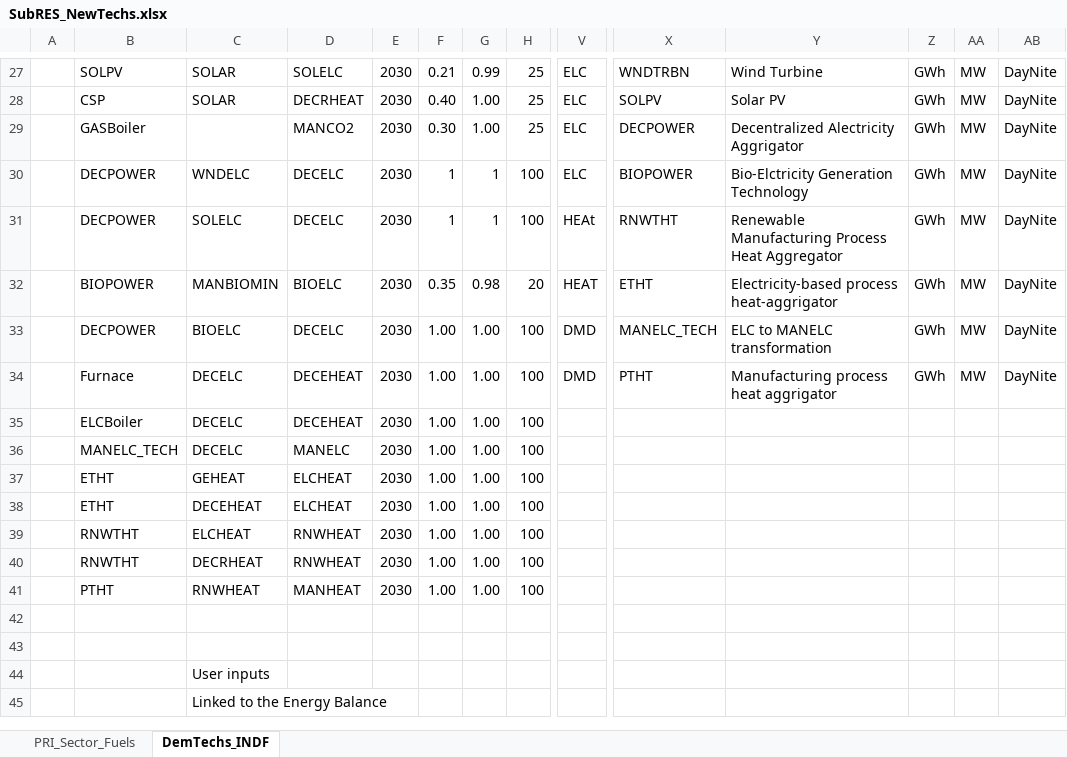
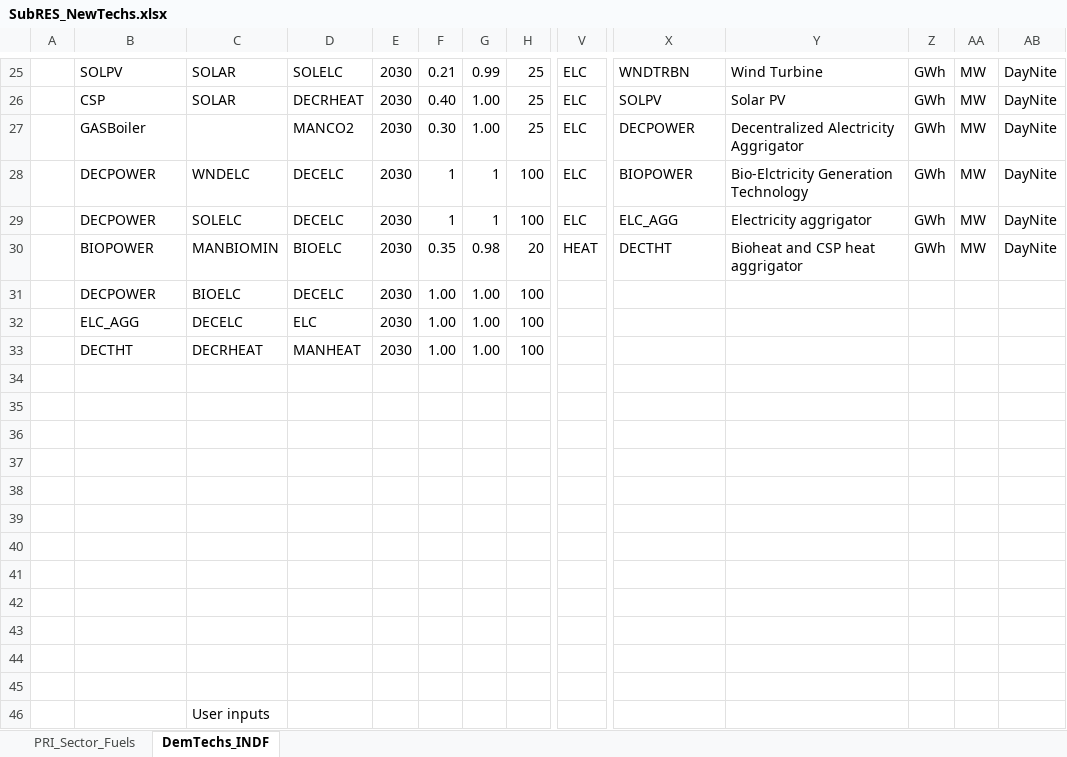
Before and after one commit to Tamenew/MANU2025, an Excel workbook: SubRES_TMPL/SubRES_NewTechs.xlsx, sheet DemTechs_INDF, drawn as a sheet; only a part is shown, gaps mark what is left out; the shorter side is filled out with more unchanged rows; values as stored, in another font and other column widths than the file's, no cell formats; removed rows and columns are numbered as before the commit, all else as after; rows hold the shown columns only; the diff covers the shown part only; the diff names each change by its address in the sheet, - before the commit and + after, or states it on an @@ line.

Commit message:
Update SubRES_NewTechs.xlsx

```diff
--- a/SubRES_TMPL/SubRES_NewTechs.xlsx (sheet DemTechs_INDF)
+++ b/SubRES_TMPL/SubRES_NewTechs.xlsx (sheet DemTechs_INDF)
-V29: HEAt
+V29: ELC
-X29: RNWTHT
+X29: ELC_AGG
-Y29: Renewable Manufacturing Process Heat Aggregator
+Y29: Electricity aggrigator
-X30: ETHT
+X30: DECTHT
-Y30: Electricity-based process heat-aggrigator
+Y30: Bioheat and CSP heat aggrigator
-row 33:  | DECPOWER | BIOELC | DECELC | 2030 | 1.00 | 1.00 | 100 | DMD | MANELC_TECH | ELC to MANELC transformation | GWh | MW | DayNite
-row 34:  | Furnace | DECELC | DECEHEAT | 2030 | 1.00 | 1.00 | 100 | DMD | PTHT | Manufacturing process heat aggrigator | GWh | MW | DayNite
-row 35:  | ELCBoiler | DECELC | DECEHEAT | 2030 | 1.00 | 1.00 | 100
-B31: MANELC_TECH
+B31: DECPOWER
-C31: DECELC
+C31: BIOELC
-D31: MANELC
+D31: DECELC
-row 37:  | ETHT | GEHEAT | ELCHEAT | 2030 | 1.00 | 1.00 | 100
-row 38:  | ETHT | DECEHEAT | ELCHEAT | 2030 | 1.00 | 1.00 | 100
-B32: RNWTHT
+B32: ELC_AGG
-C32: ELCHEAT
+C32: DECELC
-D32: RNWHEAT
+D32: ELC
-B33: RNWTHT
+B33: DECTHT
-D33: RNWHEAT
+D33: MANHEAT
-row 34:  | PTHT | RNWHEAT | MANHEAT | 2030 | 1.00 | 1.00 | 100
+row 34: (empty)
+row 35: (empty)
+row 36: (empty)
+row 37: (empty)
+row 38: (empty)
+row 39: (empty)
+row 40: (empty)
+row 41: (empty)
+row 42: (empty)
+row 43: (empty)
```
Also changed, not shown: 1 added row, 3 removed rows and 24 edited cells elsewhere in this sheet, cell formats, formulas that keep their value.
